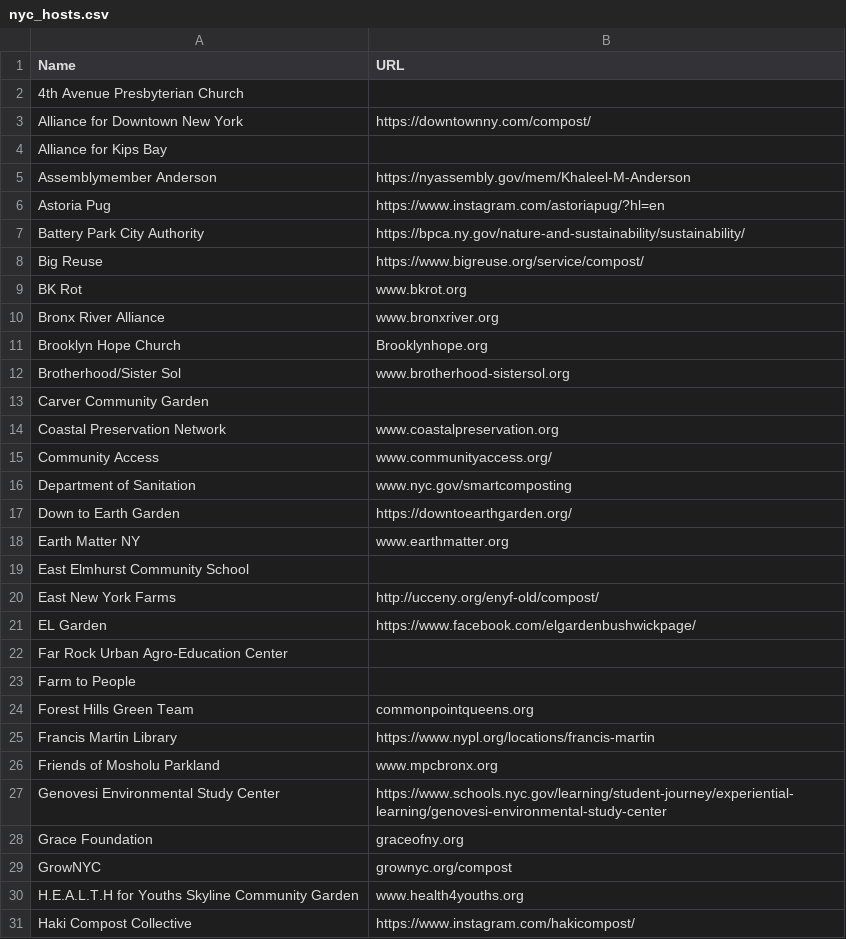
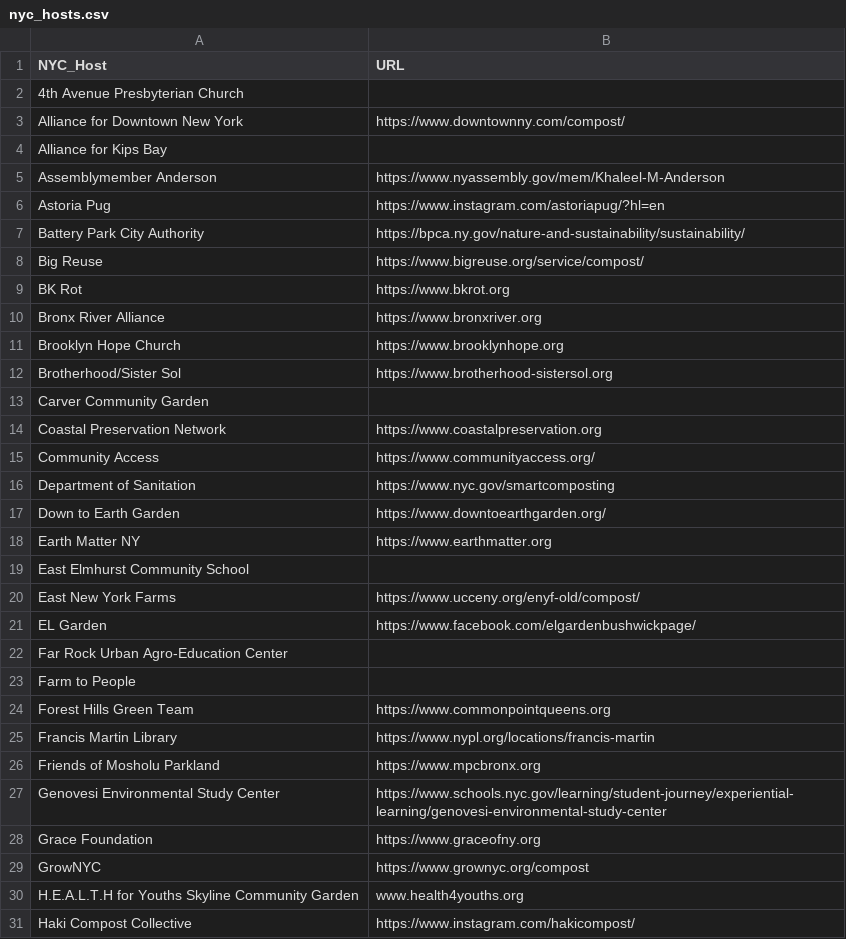
Before and after one commit to gcivil-nyu-org/INET-Monday-Spring2023-Team-4, a CSV file: scripts/datasets/nyc_hosts.csv, drawn as a sheet; only a part is shown; the diff covers the shown part only.

```diff
--- a/scripts/datasets/nyc_hosts.csv
+++ b/scripts/datasets/nyc_hosts.csv
@@ -1,6 +1,6 @@
-Name,URL
+NYC_Host,URL
 4th Avenue Presbyterian Church,
-Alliance for Downtown New York,https://downtownny.com/compost/
+Alliance for Downtown New York,https://www.downtownny.com/compost/
 Alliance for Kips Bay,
-Assemblymember Anderson,https://nyassembly.gov/mem/Khaleel-M-Anderson
+Assemblymember Anderson,https://www.nyassembly.gov/mem/Khaleel-M-Anderson
 Astoria Pug,https://www.instagram.com/astoriapug/?hl=en
@@ -8,14 +8,14 @@ Battery Park City Authority,https://bpca.ny.gov/nature-and-sustainability/sustai
 Big Reuse,https://www.bigreuse.org/service/compost/
-BK Rot,www.bkrot.org
-Bronx River Alliance,www.bronxriver.org
-Brooklyn Hope Church,Brooklynhope.org
-Brotherhood/Sister Sol,www.brotherhood-sistersol.org
+BK Rot,https://www.bkrot.org
+Bronx River Alliance,https://www.bronxriver.org
+Brooklyn Hope Church,https://www.brooklynhope.org
+Brotherhood/Sister Sol,https://www.brotherhood-sistersol.org
 Carver Community Garden,
-Coastal Preservation Network,www.coastalpreservation.org
-Community Access,www.communityaccess.org/
-Department of Sanitation,www.nyc.gov/smartcomposting
-Down to Earth Garden,https://downtoearthgarden.org/
-Earth Matter NY,www.earthmatter.org
+Coastal Preservation Network,https://www.coastalpreservation.org
+Community Access,https://www.communityaccess.org/
+Department of Sanitation,https://www.nyc.gov/smartcomposting
+Down to Earth Garden,https://www.downtoearthgarden.org/
+Earth Matter NY,https://www.earthmatter.org
 East Elmhurst Community School,
-East New York Farms,http://ucceny.org/enyf-old/compost/
+East New York Farms,https://www.ucceny.org/enyf-old/compost/
 EL Garden,https://www.facebook.com/elgardenbushwickpage/
@@ -23,8 +23,8 @@ Far Rock Urban Agro-Education Center,
 Farm to People,
-Forest Hills Green Team,commonpointqueens.org
+Forest Hills Green Team,https://www.commonpointqueens.org
 Francis Martin Library,https://www.nypl.org/locations/francis-martin
-Friends of Mosholu Parkland,www.mpcbronx.org
+Friends of Mosholu Parkland,https://www.mpcbronx.org
 Genovesi Environmental Study Center,https://www.schools.nyc.gov/learning/student-journey/experiential-learning/genovesi-environmental-study-center
-Grace Foundation,graceofny.org
-GrowNYC,grownyc.org/compost
+Grace Foundation,https://www.graceofny.org
+GrowNYC,https://www.grownyc.org/compost
 H.E.A.L.T.H for Youths Skyline Community Garden,www.health4youths.org
```
Also changed, not shown: 33 edited cells elsewhere in this file, scripts/datasets/nyc_site_hosts.csv, scripts/datasets/nyc_sites.csv, 19 other files.
